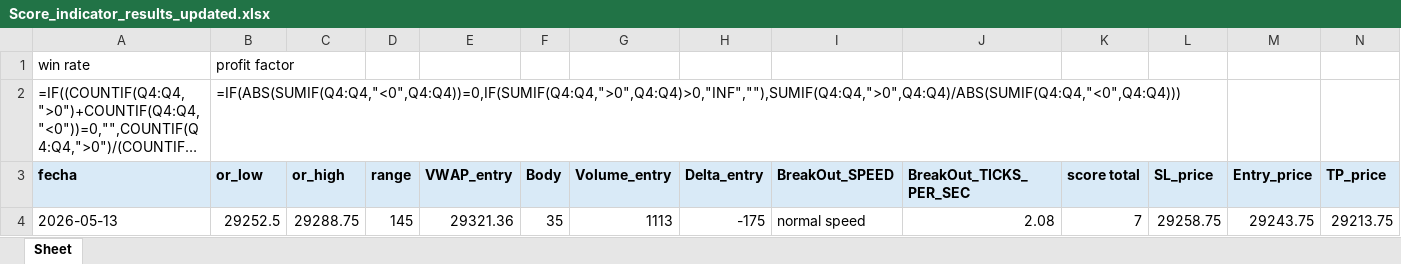
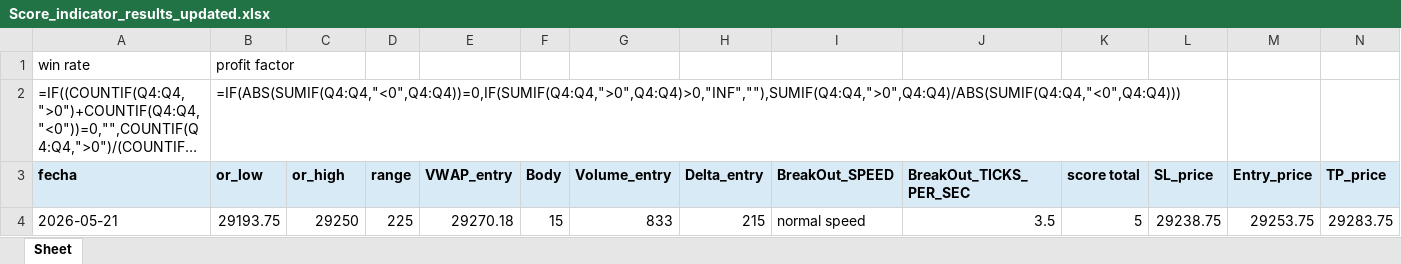
Before and after one commit to Edd1eware/OpeningRangeSetup, an Excel workbook: EddiewareOpeningRangeSetup/EddiewareOpeningRangeSetup/Score_indicator_results_updated.xlsx, sheet Sheet, drawn as a sheet; only a part is shown; long unchanged cells end in …; values as stored, in another font and other column widths than the file's, no borders; formulas without a stored value are shown as written; removed rows and columns are numbered as before the commit, all else as after; rows hold the shown columns only; the diff names each change by its address in the sheet, - before the commit and + after, or states it on an @@ line.

```diff
--- a/EddiewareOpeningRangeSetup/EddiewareOpeningRangeSetup/Score_indicator_results_updated.xlsx (sheet Sheet)
+++ b/EddiewareOpeningRangeSetup/EddiewareOpeningRangeSetup/Score_indicator_results_updated.xlsx (sheet Sheet)
-row 4: 2026-05-13 | 29252.5 | 29288.75 | 145 | 29321.36 | 35 | 1113 | -175 | normal speed | 2.08 | 7 | 29258.75 | 29243.75 | 29213.75
+row 4: 2026-05-21 | 29193.75 | 29250 | 225 | 29270.18 | 15 | 833 | 215 | normal speed | 3.5 | 5 | 29238.75 | 29253.75 | 29283.75
```
Also changed, not shown: 12 other files.
